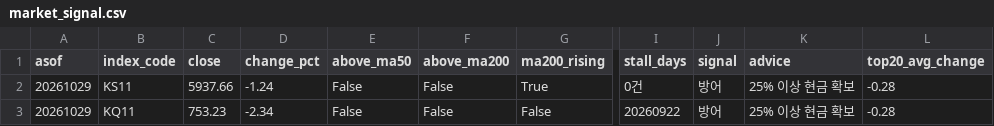
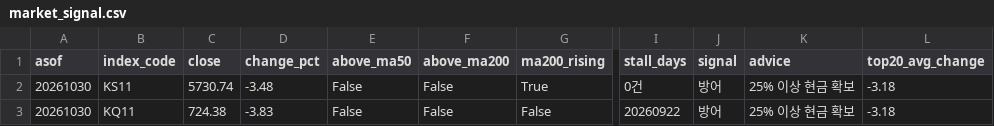
Before and after one commit to curry1004angel/allstock, a CSV file: data/screener/market_signal.csv, drawn as a sheet; only a part is shown, gaps mark what is left out; the diff names each change by its address in the sheet, - before the commit and + after, or states it on an @@ line.

```diff
--- a/data/screener/market_signal.csv
+++ b/data/screener/market_signal.csv
-A2:A3 (asof): 20261029
+A2:A3 (asof): 20261030
-C2 (close): 5937.66
+C2 (close): 5730.74
-D2 (change_pct): -1.24
+D2 (change_pct): -3.48
-L2:L3 (top20_avg_change): -0.28
+L2:L3 (top20_avg_change): -3.18
-C3 (close): 753.23
+C3 (close): 724.38
-D3 (change_pct): -2.34
+D3 (change_pct): -3.83
```
Also changed, not shown: data/screener/results.csv, 4 other files.
